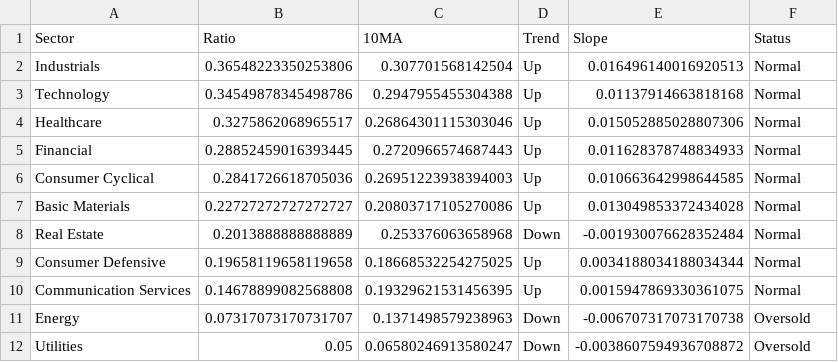
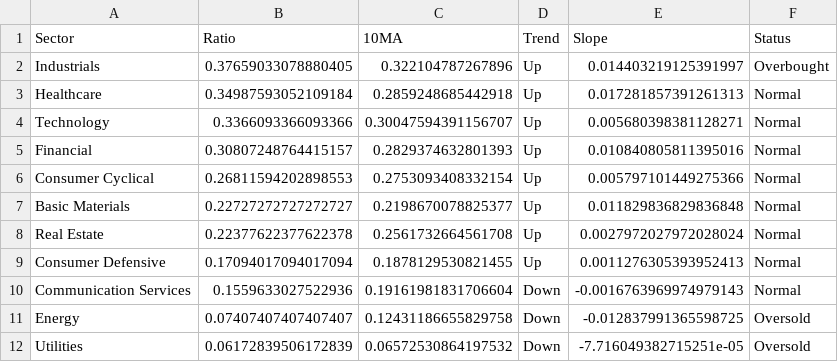
Before and after one commit to sydcurie/uptrend-dashboard, a CSV file: data/sector_summary.csv, drawn as a sheet.

```diff
--- a/data/sector_summary.csv
+++ b/data/sector_summary.csv
@@ -1,12 +1,12 @@
 Sector,Ratio,10MA,Trend,Slope,Status
-Industrials,0.36548223350253806,0.307701568142504,Up,0.016496140016920513,Normal
-Technology,0.34549878345498786,0.2947955455304388,Up,0.01137914663818168,Normal
-Healthcare,0.3275862068965517,0.26864301115303046,Up,0.015052885028807306,Normal
-Financial,0.28852459016393445,0.2720966574687443,Up,0.011628378748834933,Normal
-Consumer Cyclical,0.2841726618705036,0.26951223938394003,Up,0.010663642998644585,Normal
-Basic Materials,0.22727272727272727,0.20803717105270086,Up,0.013049853372434028,Normal
-Real Estate,0.2013888888888889,0.253376063658968,Down,-0.001930076628352484,Normal
-Consumer Defensive,0.19658119658119658,0.18668532254275025,Up,0.0034188034188034344,Normal
-Communication Services,0.14678899082568808,0.19329621531456395,Up,0.0015947869330361075,Normal
-Energy,0.07317073170731707,0.1371498579238963,Down,-0.006707317073170738,Oversold
-Utilities,0.05,0.06580246913580247,Down,-0.0038607594936708872,Oversold
+Industrials,0.37659033078880405,0.322104787267896,Up,0.014403219125391997,Overbought
+Healthcare,0.34987593052109184,0.2859248685442918,Up,0.017281857391261313,Normal
+Technology,0.3366093366093366,0.30047594391156707,Up,0.005680398381128271,Normal
+Financial,0.30807248764415157,0.2829374632801393,Up,0.010840805811395016,Normal
+Consumer Cyclical,0.26811594202898553,0.2753093408332154,Up,0.005797101449275366,Normal
+Basic Materials,0.22727272727272727,0.2198670078825377,Up,0.011829836829836848,Normal
+Real Estate,0.22377622377622378,0.2561732664561708,Up,0.0027972027972028024,Normal
+Consumer Defensive,0.17094017094017094,0.1878129530821455,Up,0.0011276305393952413,Normal
+Communication Services,0.1559633027522936,0.19161981831706604,Down,-0.0016763969974979143,Normal
+Energy,0.07407407407407407,0.12431186655829758,Down,-0.012837991365598725,Oversold
+Utilities,0.06172839506172839,0.06572530864197532,Down,-7.716049382715251e-05,Oversold
```
Also changed, not shown: data/industry_summary.csv, data/sector_dispersion.csv, 2 other files.
